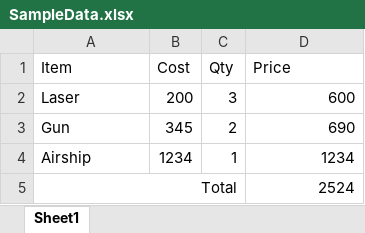
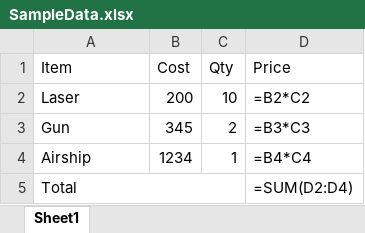
Before and after one commit to Canna71/obsidian-sheets, an Excel workbook: SampleData.xlsx, sheet Sheet1, drawn as a sheet; values as stored, in another font and other column widths than the file's, no borders; the diff names each change by its address in the sheet, - before the commit and + after, or states it on an @@ line.

```diff
--- a/SampleData.xlsx (sheet Sheet1)
+++ b/SampleData.xlsx (sheet Sheet1)
-C2 (Qty): 3
+C2 (Qty): 10
-D2 (Price): 600
+D2 (Price): =B2*C2
-D3 (Price): 690
+D3 (Price): =B3*C3
-D4 (Price): 1234
+D4 (Price): =B4*C4
-A5 alignment: right
+A5 alignment: left
-D5 (Price): 2524
+D5 (Price): =SUM(D2:D4)
```
Also changed, not shown: 2 other files.
